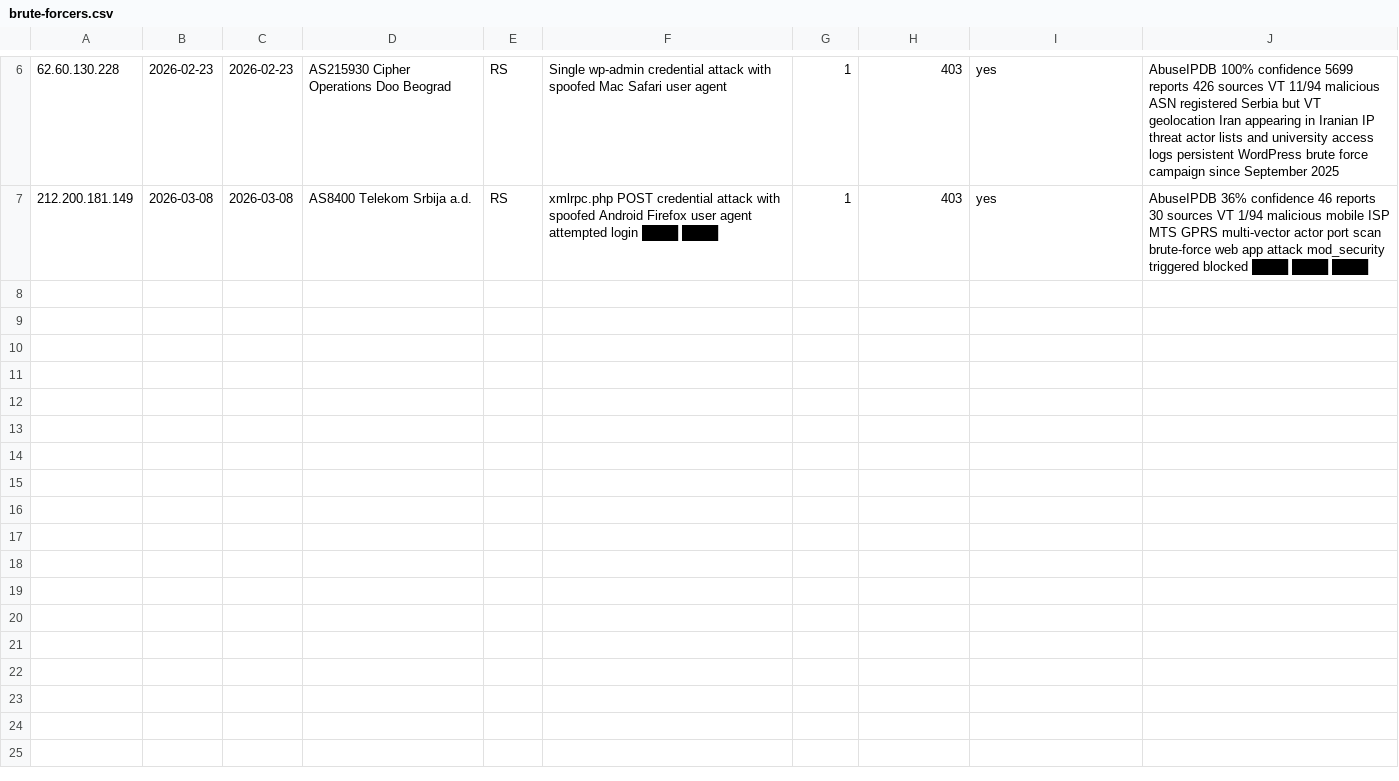
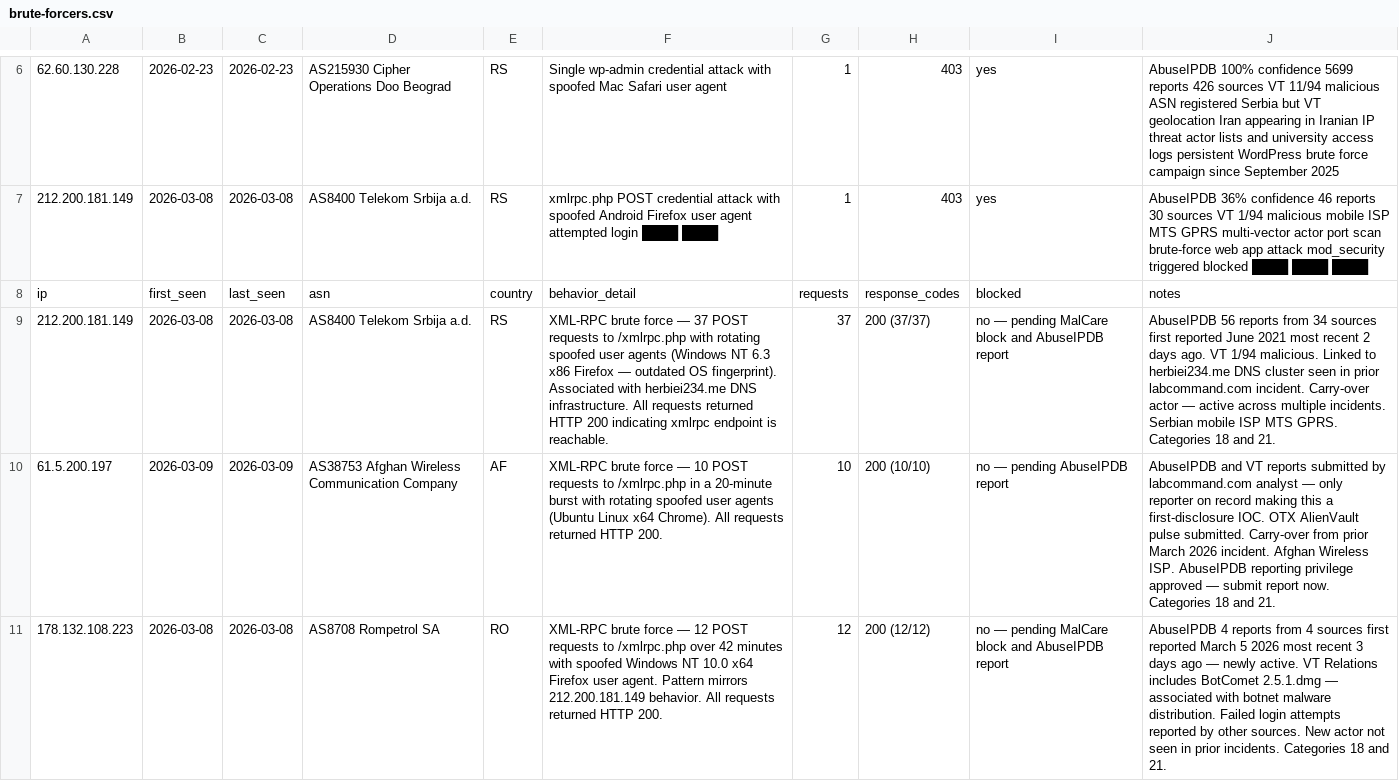
Before and after one commit to Dauun-LC/LabCommand-Threat-Intel, a CSV file: iocs/brute-forcers.csv, drawn as a sheet; only a part is shown, gaps mark what is left out; the diff names each change by its address in the sheet, - before the commit and + after, or states it on an @@ line.

Commit message:
Update brute-forcers.csv

```diff
--- a/iocs/brute-forcers.csv
+++ b/iocs/brute-forcers.csv
+row 8: ip | first_seen | last_seen | asn | country | behavior_detail | requests | response_codes | blocked | notes
+row 9: 212.200.181.149 | 2026-03-08 | 2026-03-08 | AS8400 Telekom Srbija a.d. | RS | XML-RPC brute force — 37 POST requests to /xmlrpc.php with rotating spoofed user agents (Windows NT 6.3 x86 Firefox — outdated OS fingerprint). Associated with herbiei234.me DNS infrastructure. All requests returned HTTP 200 indicating xmlrpc endpoint is reachable. | 37 | 200 (37/37) | no — pending MalCare block and AbuseIPDB report | AbuseIPDB 56 reports from 34 sources first reported June 2021 most recent 2 days ago. VT 1/94 malicious. Linked to herbiei234.me DNS cluster seen in prior labcommand.com incident. Carry-over actor — active across multiple incidents. Serbian mobile ISP MTS GPRS. Categories 18 and 21.
+row 10: 61.5.200.197 | 2026-03-09 | 2026-03-09 | AS38753 Afghan Wireless Communication Company | AF | XML-RPC brute force — 10 POST requests to /xmlrpc.php in a 20-minute burst with rotating spoofed user agents (Ubuntu Linux x64 Chrome). All requests returned HTTP 200. | 10 | 200 (10/10) | no — pending AbuseIPDB report | AbuseIPDB and VT reports submitted by labcommand.com analyst — only reporter on record making this a first-disclosure IOC. OTX AlienVault pulse submitted. Carry-over from prior March 2026 incident. Afghan Wireless ISP. AbuseIPDB reporting privilege approved — submit report now. Categories 18 and 21.
+row 11: 178.132.108.223 | 2026-03-08 | 2026-03-08 | AS8708 Rompetrol SA | RO | XML-RPC brute force — 12 POST requests to /xmlrpc.php over 42 minutes with spoofed Windows NT 10.0 x64 Firefox user agent. Pattern mirrors 212.200.181.149 behavior. All requests returned HTTP 200. | 12 | 200 (12/12) | no — pending MalCare block and AbuseIPDB report | AbuseIPDB 4 reports from 4 sources first reported March 5 2026 most recent 3 days ago — newly active. VT Relations includes BotComet 2.5.1.dmg — associated with botnet malware distribution. Failed login attempts reported by other sources. New actor not seen in prior incidents. Categories 18 and 21.
```
